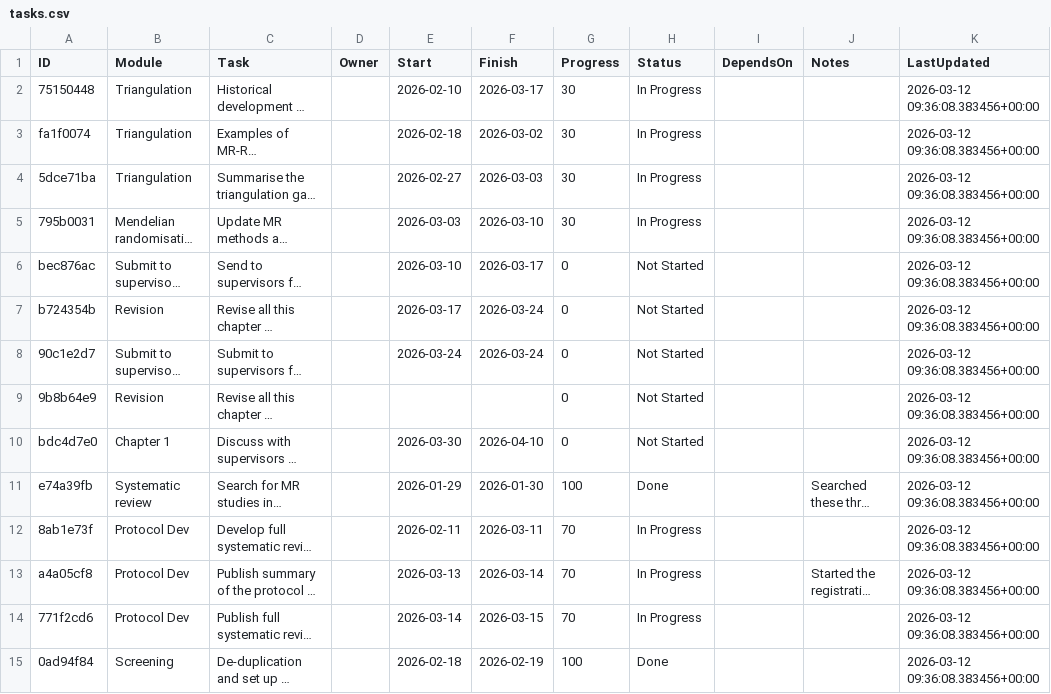
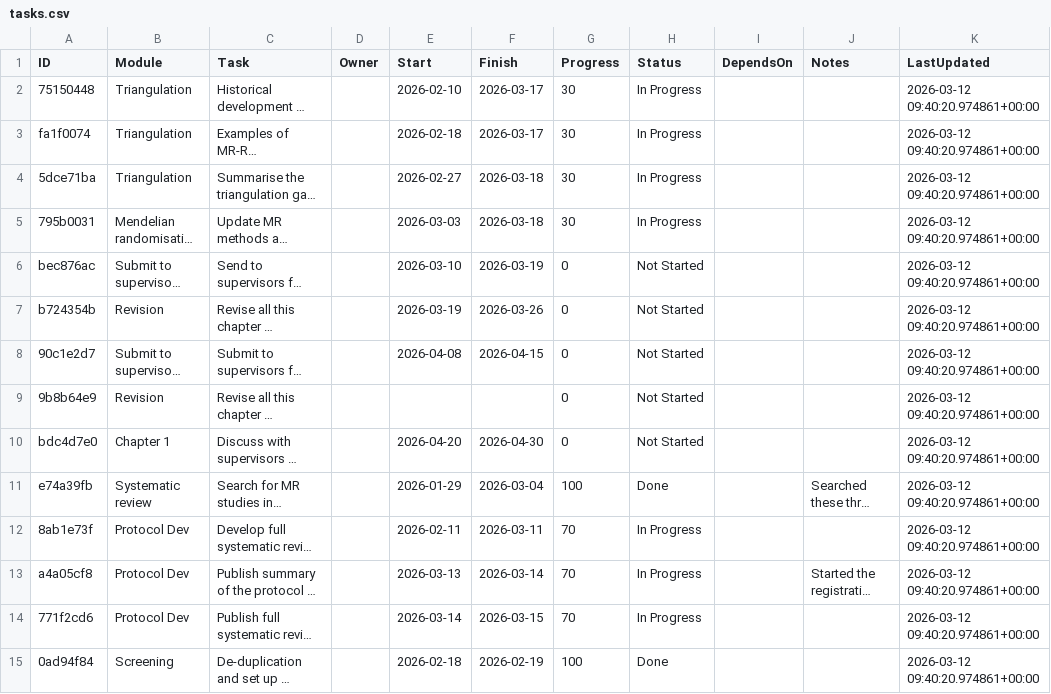
Before and after one commit to winfrednyoroka/project_tracker, a CSV file: data/tasks.csv, drawn as a sheet; only a part is shown; long unchanged cells end in …; the diff covers the shown part only; the diff names each change by its address in the sheet, - before the commit and + after, or states it on an @@ line.

```diff
--- a/data/tasks.csv
+++ b/data/tasks.csv
-K2:K15 (LastUpdated): 2026-03-12 09:36:08.383456+00:00
+K2:K15 (LastUpdated): 2026-03-12 09:40:20.974861+00:00
-F3 (Finish): 2026-03-02
+F3 (Finish): 2026-03-17
-F4 (Finish): 2026-03-03
+F4 (Finish): 2026-03-18
-F5 (Finish): 2026-03-10
+F5 (Finish): 2026-03-18
-F6 (Finish): 2026-03-17
+F6 (Finish): 2026-03-19
-E7 (Start): 2026-03-17
+E7 (Start): 2026-03-19
-F7 (Finish): 2026-03-24
+F7 (Finish): 2026-03-26
-E8 (Start): 2026-03-24
+E8 (Start): 2026-04-08
-F8 (Finish): 2026-03-24
+F8 (Finish): 2026-04-15
-E10 (Start): 2026-03-30
+E10 (Start): 2026-04-20
-F10 (Finish): 2026-04-10
+F10 (Finish): 2026-04-30
-F11 (Finish): 2026-01-30
+F11 (Finish): 2026-03-04
```
Also changed, not shown: 73 edited cells elsewhere in this file.
